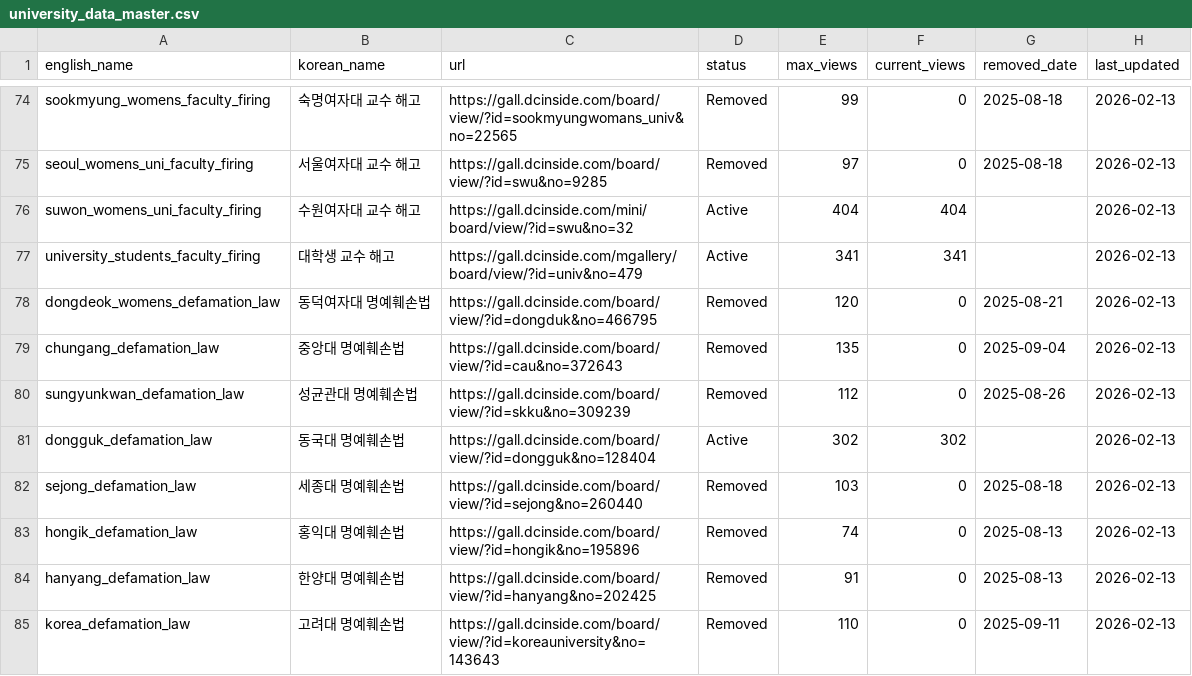
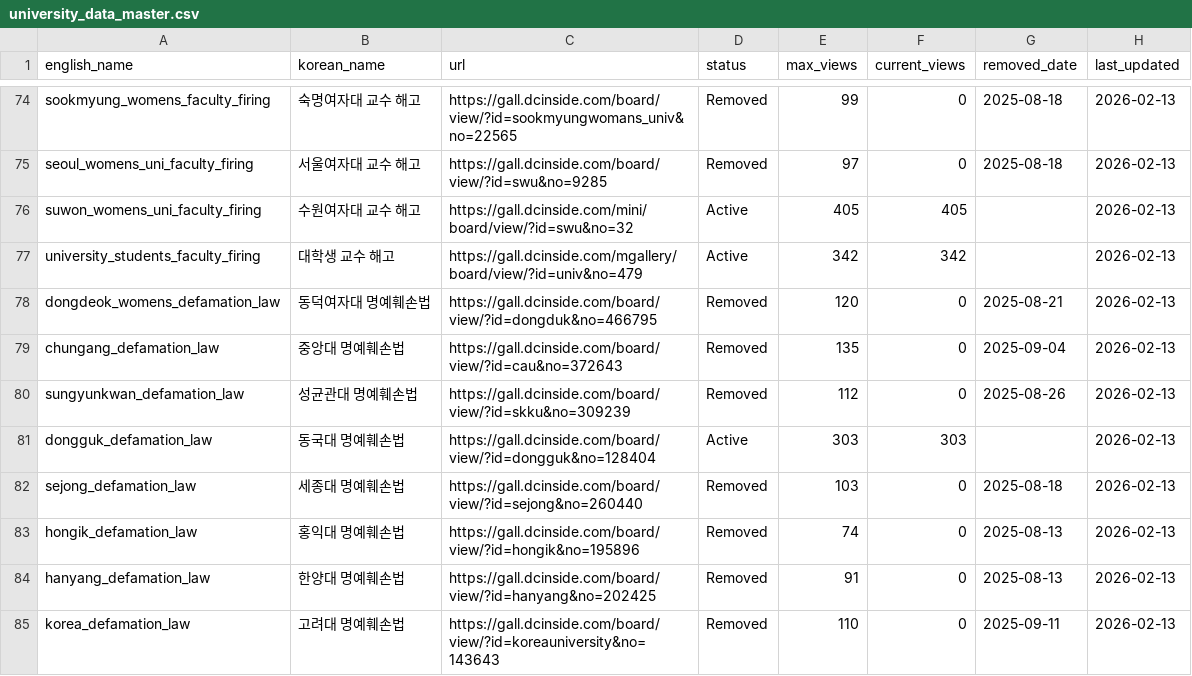
Before and after one commit to Gender-Watchdog/metoo2025_dashboard, a CSV file: sources/university_data_master.csv, drawn as a sheet; only a part is shown, gaps mark what is left out; the diff covers the shown part only.

```diff
--- a/sources/university_data_master.csv
+++ b/sources/university_data_master.csv
@@ -75,4 +75,4 @@ sookmyung_womens_faculty_firing,숙명여자대 교수 해고,https://gall.dcins
 seoul_womens_uni_faculty_firing,서울여자대 교수 해고,https://gall.dcinside.com/board/view/?id=swu&no=9285,Removed,97,0,2025-08-18,2026-02-13
-suwon_womens_uni_faculty_firing,수원여자대 교수 해고,https://gall.dcinside.com/mini/board/view/?id=swu&no=32,Active,404,404,,2026-02-13
-university_students_faculty_firing,대학생 교수 해고,https://gall.dcinside.com/mgallery/board/view/?id=univ&no=479,Active,341,341,,2026-02-13
+suwon_womens_uni_faculty_firing,수원여자대 교수 해고,https://gall.dcinside.com/mini/board/view/?id=swu&no=32,Active,405,405,,2026-02-13
+university_students_faculty_firing,대학생 교수 해고,https://gall.dcinside.com/mgallery/board/view/?id=univ&no=479,Active,342,342,,2026-02-13
 dongdeok_womens_defamation_law,동덕여자대 명예훼손법,https://gall.dcinside.com/board/view/?id=dongduk&no=466795,Removed,120,0,2025-08-21,2026-02-13
@@ -80,3 +80,3 @@ chungang_defamation_law,중앙대 명예훼손법,https://gall.dcinside.com/boar
 sungyunkwan_defamation_law,성균관대 명예훼손법,https://gall.dcinside.com/board/view/?id=skku&no=309239,Removed,112,0,2025-08-26,2026-02-13
-dongguk_defamation_law,동국대 명예훼손법,https://gall.dcinside.com/board/view/?id=dongguk&no=128404,Active,302,302,,2026-02-13
+dongguk_defamation_law,동국대 명예훼손법,https://gall.dcinside.com/board/view/?id=dongguk&no=128404,Active,303,303,,2026-02-13
 sejong_defamation_law,세종대 명예훼손법,https://gall.dcinside.com/board/view/?id=sejong&no=260440,Removed,103,0,2025-08-18,2026-02-13
```
Also changed, not shown: 132 edited cells elsewhere in this file, 1 other file.
